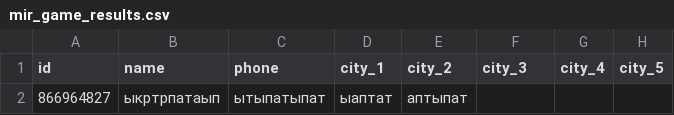
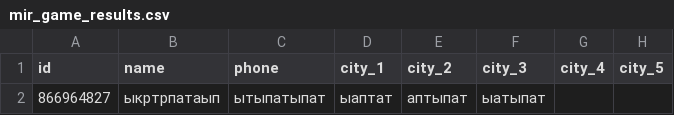
Before and after one commit to muzredmaksimov-dot/MIR_GAME, a CSV file: mir_game_results.csv, drawn as a sheet; only a part is shown; the diff names each change by its address in the sheet, - before the commit and + after, or states it on an @@ line.

Commit message:
update results

```diff
--- a/mir_game_results.csv
+++ b/mir_game_results.csv
-F2 (city_3): (empty)
+F2 (city_3): ыатыпат
```
